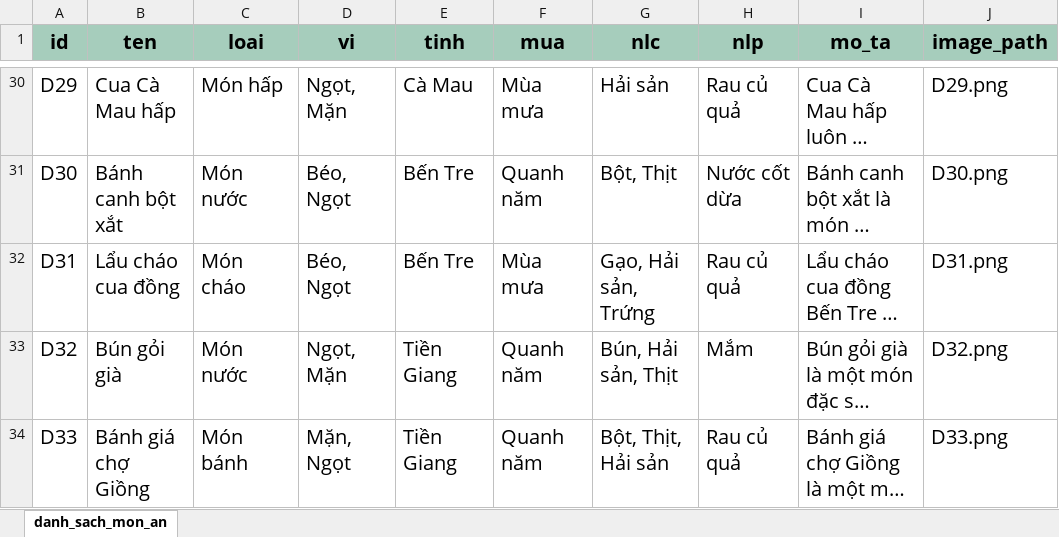
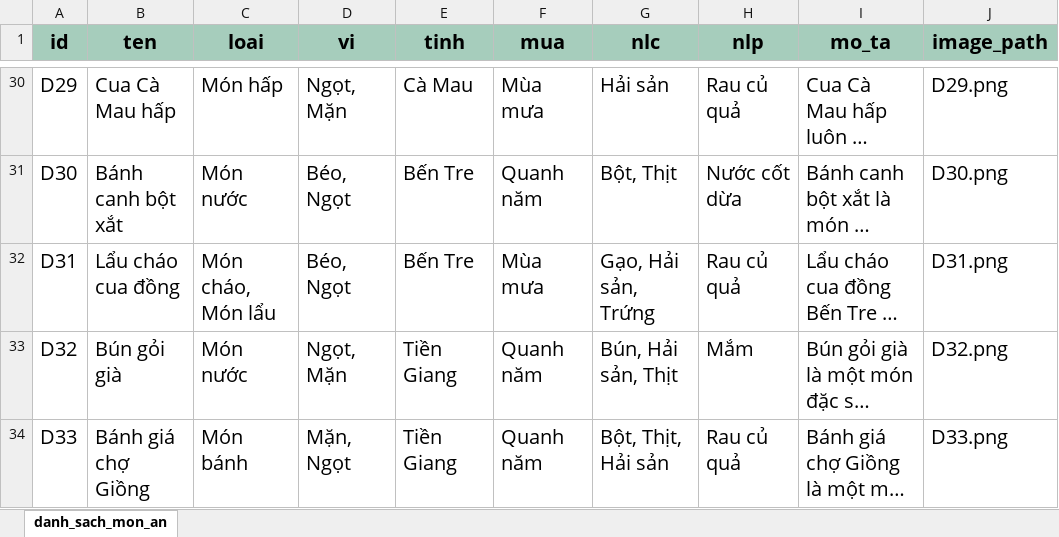
Before and after one commit to Le-Nguyet/BTL-TRI-TUE-NHAN-TAO, an Excel workbook: data/danh_sach_mon_an.csv.xlsx, sheet danh_sach_mon_an, drawn as a sheet; only a part is shown, gaps mark what is left out; long unchanged cells end in …; values as stored, in another font and other column widths than the file's, no borders; conditional formats and table styles not drawn; the diff names each change by its address in the sheet, - before the commit and + after, or states it on an @@ line.

```diff
--- a/data/danh_sach_mon_an.csv.xlsx (sheet danh_sach_mon_an)
+++ b/data/danh_sach_mon_an.csv.xlsx (sheet danh_sach_mon_an)
-C32 (loai): Món cháo
+C32 (loai): Món cháo, Món lẩu
```
Also changed, not shown: 2 other files.
